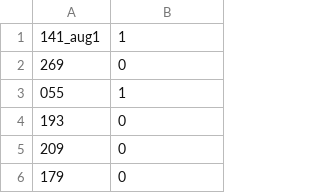
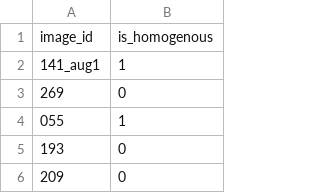
Before and after one commit to phongsakonml/danish-ai-competition-cell-classification-final, a CSV file: data/training_balanced.csv, drawn as a sheet; only a part is shown; the shorter side is filled out with more unchanged rows.

```diff
--- a/data/training_balanced.csv
+++ b/data/training_balanced.csv
@@ -1 +1,2 @@
+image_id,is_homogenous
 141_aug1,1
```
Also changed, not shown: 16 other files.
